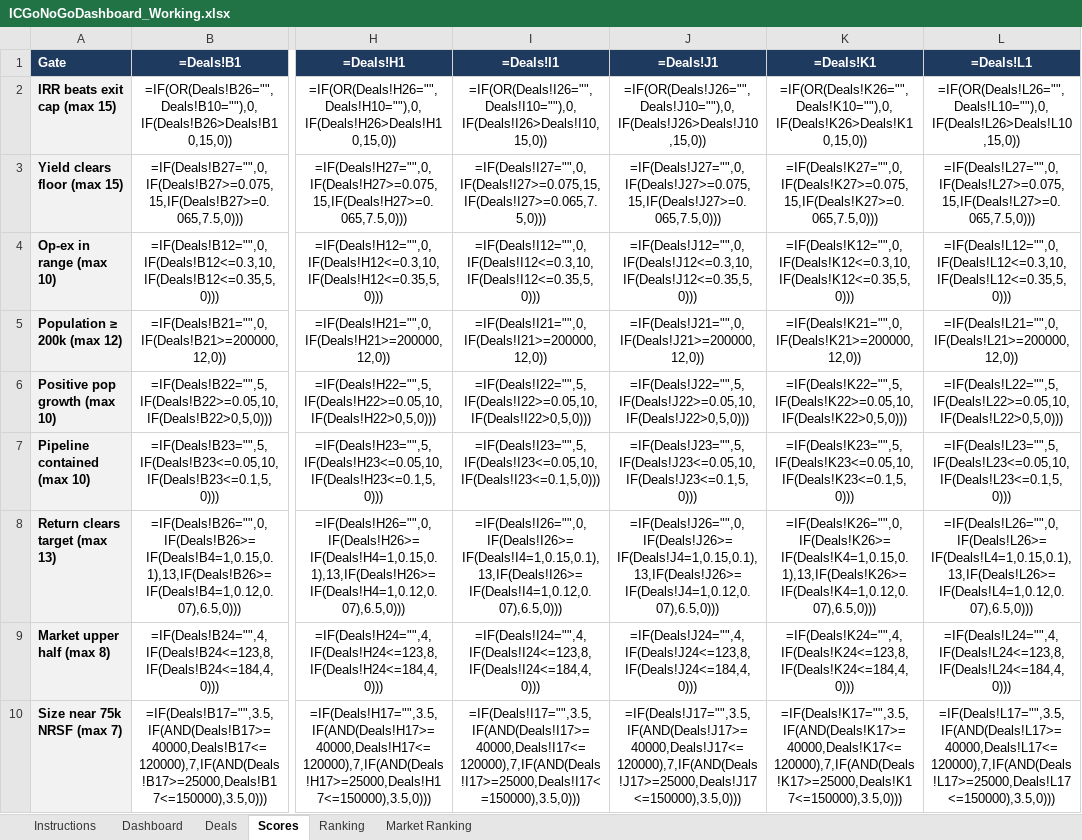
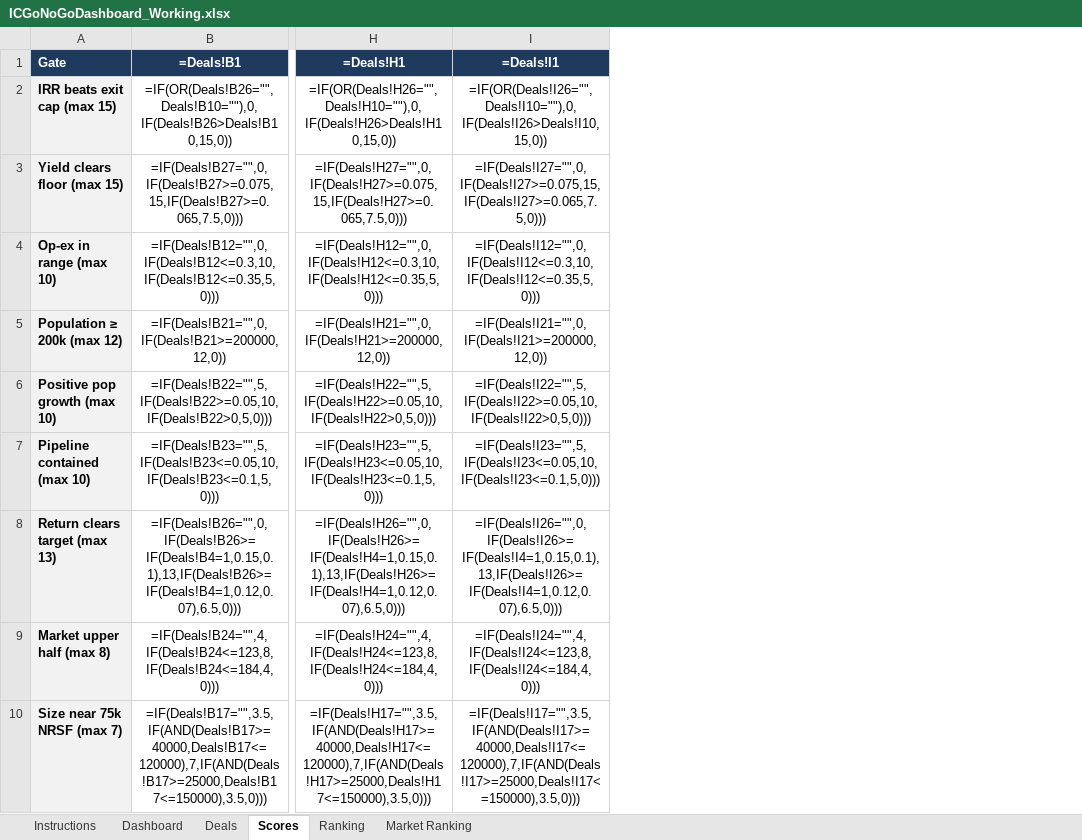
Before and after one commit to EchamounUSEDC/Deal-Agent, an Excel workbook: ICGoNoGoDashboard_Working.xlsx, sheet Scores, drawn as a sheet; only a part is shown, gaps mark what is left out; values as stored, in another font and other column widths than the file's, no borders; formulas without a stored value are shown as written; conditional formats not drawn; the diff names each change by its address in the sheet, - before the commit and + after, or states it on an @@ line.

```diff
--- a/ICGoNoGoDashboard_Working.xlsx (sheet Scores)
+++ b/ICGoNoGoDashboard_Working.xlsx (sheet Scores)
-column J (=Deals!J1), rows 2-10: =IF(OR(Deals!J26="",Deals!J10=""),0,IF(Deals!J26>Deals!J10,15,0)) | =IF(Deals!J27="",0,IF(Deals!J27>=0.075,15,IF(Deals!J27>=0.065,7.5,0))) | =IF(Deals!J12="",0,IF(Deals!J12<=0.3,10,IF(Deals!J12<=0.35,5,0))) | =IF(Deals!J21="",0,IF(Deals!J21>=200000,12,0)) | =IF(Deals!J22="",5,IF(Deals!J22>=0.05,10,IF(Deals!J22>0,5,0))) | =IF(Deals!J23="",5,IF(Deals!J23<=0.05,10,IF(Deals!J23<=0.1,5,0))) | =IF(Deals!J26="",0,IF(Deals!J26>=IF(Deals!J4=1,0.15,0.1),13,IF(Deals!J26>=IF(Deals!J4=1,0.12,0.07),6.5,0))) | =IF(Deals!J24="",4,IF(Deals!J24<=123,8,IF(Deals!J24<=184,4,0))) | =IF(Deals!J17="",3.5,IF(AND(Deals!J17>=40000,Deals!J17<=120000),7,IF(AND(Deals!J17>=25000,Deals!J17<=150000),3.5,0)))
-column K (=Deals!K1), rows 2-10: =IF(OR(Deals!K26="",Deals!K10=""),0,IF(Deals!K26>Deals!K10,15,0)) | =IF(Deals!K27="",0,IF(Deals!K27>=0.075,15,IF(Deals!K27>=0.065,7.5,0))) | =IF(Deals!K12="",0,IF(Deals!K12<=0.3,10,IF(Deals!K12<=0.35,5,0))) | =IF(Deals!K21="",0,IF(Deals!K21>=200000,12,0)) | =IF(Deals!K22="",5,IF(Deals!K22>=0.05,10,IF(Deals!K22>0,5,0))) | =IF(Deals!K23="",5,IF(Deals!K23<=0.05,10,IF(Deals!K23<=0.1,5,0))) | =IF(Deals!K26="",0,IF(Deals!K26>=IF(Deals!K4=1,0.15,0.1),13,IF(Deals!K26>=IF(Deals!K4=1,0.12,0.07),6.5,0))) | =IF(Deals!K24="",4,IF(Deals!K24<=123,8,IF(Deals!K24<=184,4,0))) | =IF(Deals!K17="",3.5,IF(AND(Deals!K17>=40000,Deals!K17<=120000),7,IF(AND(Deals!K17>=25000,Deals!K17<=150000),3.5,0)))
-column L (=Deals!L1), rows 2-10: =IF(OR(Deals!L26="",Deals!L10=""),0,IF(Deals!L26>Deals!L10,15,0)) | =IF(Deals!L27="",0,IF(Deals!L27>=0.075,15,IF(Deals!L27>=0.065,7.5,0))) | =IF(Deals!L12="",0,IF(Deals!L12<=0.3,10,IF(Deals!L12<=0.35,5,0))) | =IF(Deals!L21="",0,IF(Deals!L21>=200000,12,0)) | =IF(Deals!L22="",5,IF(Deals!L22>=0.05,10,IF(Deals!L22>0,5,0))) | =IF(Deals!L23="",5,IF(Deals!L23<=0.05,10,IF(Deals!L23<=0.1,5,0))) | =IF(Deals!L26="",0,IF(Deals!L26>=IF(Deals!L4=1,0.15,0.1),13,IF(Deals!L26>=IF(Deals!L4=1,0.12,0.07),6.5,0))) | =IF(Deals!L24="",4,IF(Deals!L24<=123,8,IF(Deals!L24<=184,4,0))) | =IF(Deals!L17="",3.5,IF(AND(Deals!L17>=40000,Deals!L17<=120000),7,IF(AND(Deals!L17>=25000,Deals!L17<=150000),3.5,0)))
```
Also changed, not shown: sheet Deals, sheet Ranking, hidden cells.
